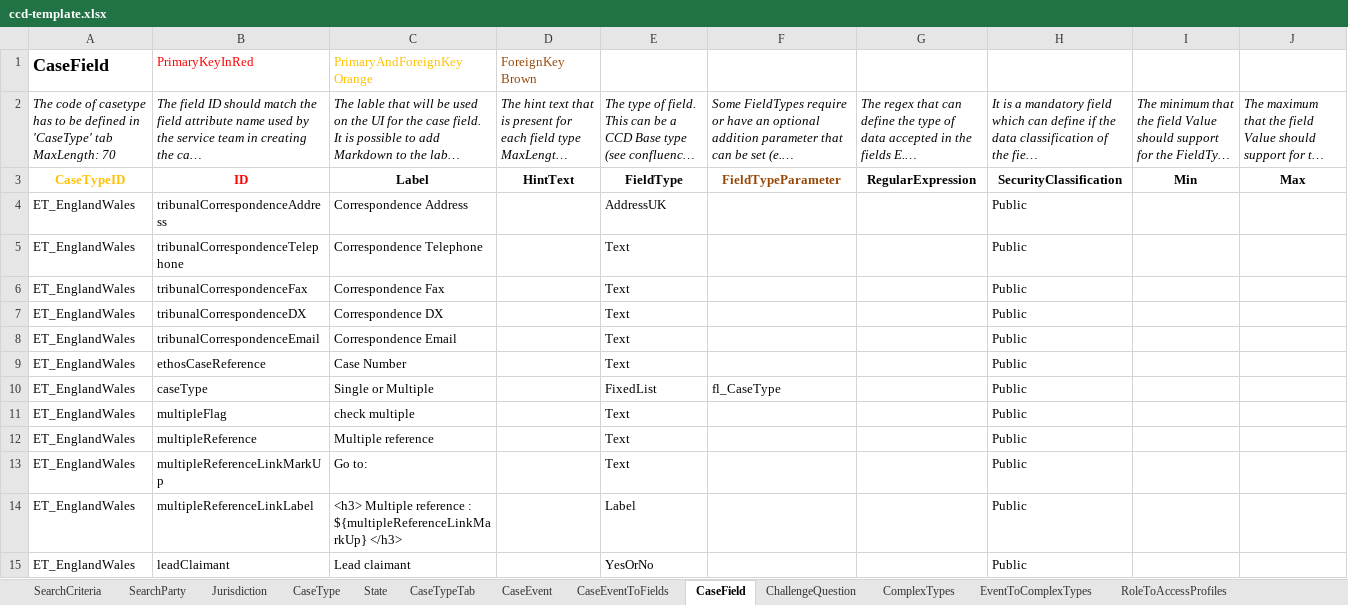
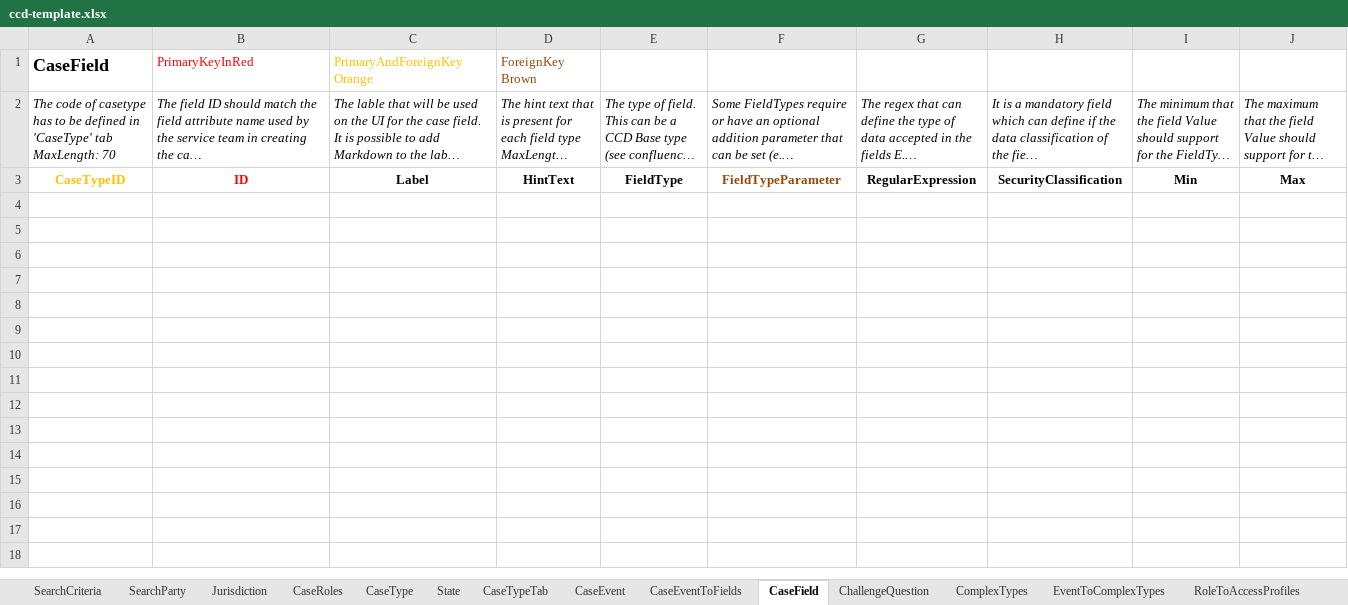
Before and after one commit to hmcts/et-ccd-definitions-scotland, an Excel workbook: data/ccd-template.xlsx, sheet CaseField, drawn as a sheet; only a part is shown; long unchanged cells end in …; values as stored, in another font and other column widths than the file's, no borders; conditional formats not drawn; the diff covers the shown part only; the diff names each change by its address in the sheet, - before the commit and + after, or states it on an @@ line.

```diff
--- a/data/ccd-template.xlsx (sheet CaseField)
+++ b/data/ccd-template.xlsx (sheet CaseField)
-row 4: ET_EnglandWales | tribunalCorrespondenceAddress | Correspondence Address |  | AddressUK |  |  | Public
-row 5: ET_EnglandWales | tribunalCorrespondenceTelephone | Correspondence Telephone |  | Text |  |  | Public
-row 6: ET_EnglandWales | tribunalCorrespondenceFax | Correspondence Fax |  | Text |  |  | Public
-row 7: ET_EnglandWales | tribunalCorrespondenceDX | Correspondence DX |  | Text |  |  | Public
-row 8: ET_EnglandWales | tribunalCorrespondenceEmail | Correspondence Email |  | Text |  |  | Public
-row 9: ET_EnglandWales | ethosCaseReference | Case Number |  | Text |  |  | Public
-row 10: ET_EnglandWales | caseType | Single or Multiple |  | FixedList | fl_CaseType |  | Public
-row 11: ET_EnglandWales | multipleFlag | check multiple |  | Text |  |  | Public
-row 12: ET_EnglandWales | multipleReference | Multiple reference |  | Text |  |  | Public
-row 13: ET_EnglandWales | multipleReferenceLinkMarkUp | Go to: |  | Text |  |  | Public
-row 14: ET_EnglandWales | multipleReferenceLinkLabel | <h3> Multiple reference : ${multipleReferenceLinkMarkUp} </h3> |  | Label |  |  | Public
-row 15: ET_EnglandWales | leadClaimant | Lead claimant |  | YesOrNo |  |  | Public
```
Also changed, not shown: 12 removed rows elsewhere in this sheet, sheet ComplexTypes, sheet CaseEventToFields, sheet AuthorisationCaseType, sheet UserProfile, sheet AuthorisationComplexType, sheet CaseEvent, 2 more sheets, other sheet tabs.
